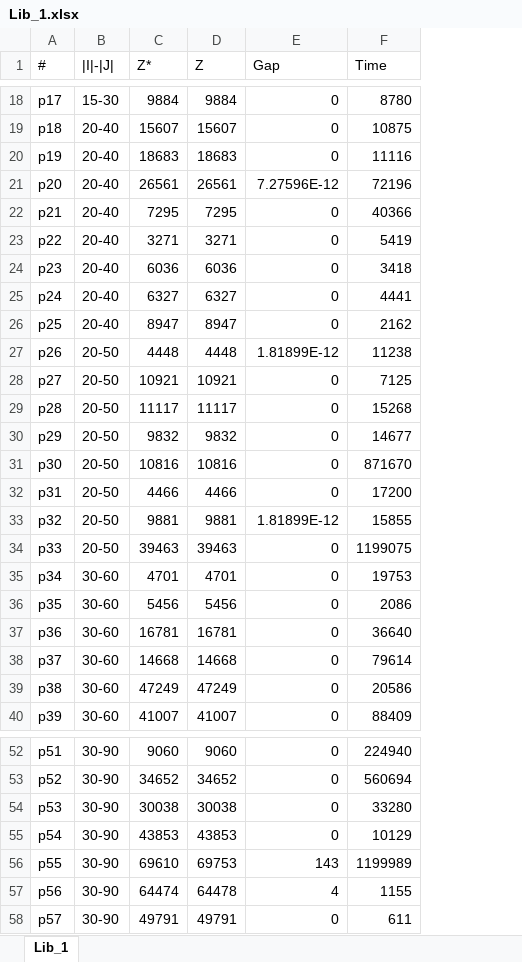
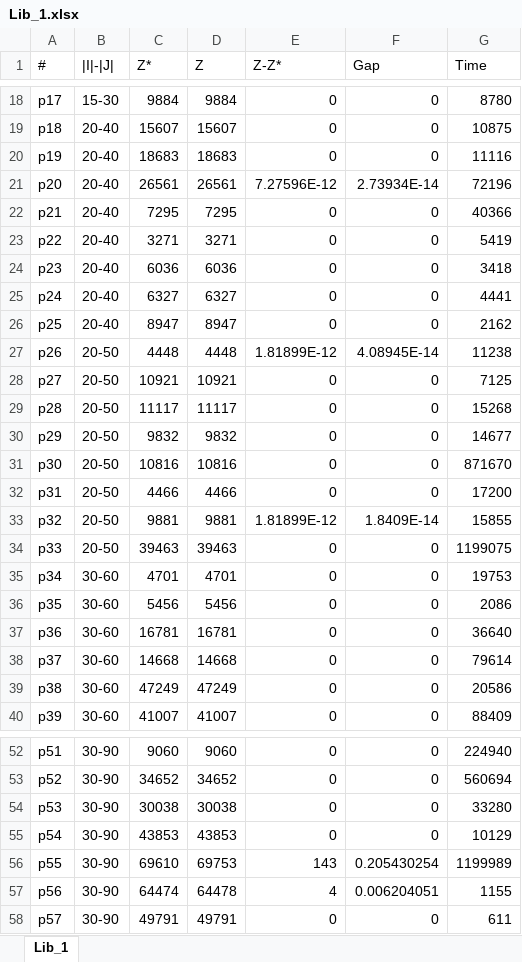
Before and after one commit to luispedro30/SO_trabalho, an Excel workbook: outputs/Lib_1.xlsx, sheet Lib_1, drawn as a sheet; only a part is shown, gaps mark what is left out; values as stored, in another font and other column widths than the file's, no borders; addresses are those after the commit; the diff covers the shown part only; the diff names each change by its address in the sheet, - before the commit and + after, or states it on an @@ line.

```diff
--- a/outputs/Lib_1.xlsx (sheet Lib_1)
+++ b/outputs/Lib_1.xlsx (sheet Lib_1)
+column E (Z-Z*), rows 18-40: 0 | 0 | 0 | 7.27596E-12 | 0 | 0 | 0 | 0 | 0 | 1.81899E-12 | 0 | 0 | 0 | 0 | 0 | 1.81899E-12 | 0 | 0 | 0 | 0 | 0 | 0 | 0; rows 52-58: 0 | 0 | 0 | 0 | 143 | 4 | 0
-F21 (Gap): 7.27596E-12
+F21 (Gap): 2.73934E-14
-F27 (Gap): 1.81899E-12
+F27 (Gap): 4.08945E-14
-F33 (Gap): 1.81899E-12
+F33 (Gap): 1.8409E-14
-F56 (Gap): 143
+F56 (Gap): 0.205430254
-F57 (Gap): 4
+F57 (Gap): 0.006204051
```
Also changed, not shown: 6 edited cells elsewhere in this sheet, formulas that keep their value, outputs/Lib_2.xlsx, outputs/Lib_3.xlsx, 19 other files.
